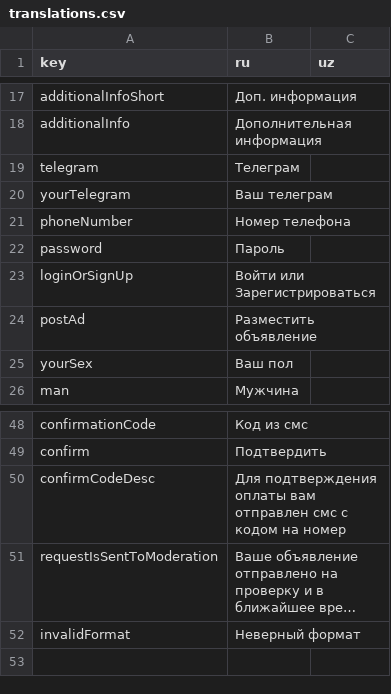
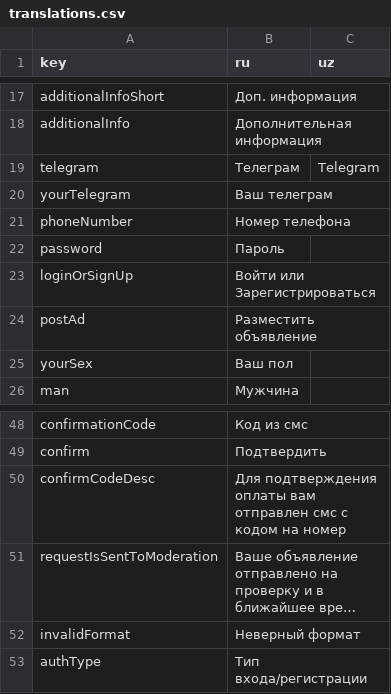
Before and after one commit to Caypoh23/sovchilar, a CSV file: assets/translations/translations.csv, drawn as a sheet; only a part is shown, gaps mark what is left out; long unchanged cells end in …; the diff names each change by its address in the sheet, - before the commit and + after, or states it on an @@ line.

```diff
--- a/assets/translations/translations.csv
+++ b/assets/translations/translations.csv
-C19 (uz): (empty)
+C19 (uz): Telegram
+row 53: authType | Тип входа/регистрации
```
Also changed, not shown: 18 other files.
